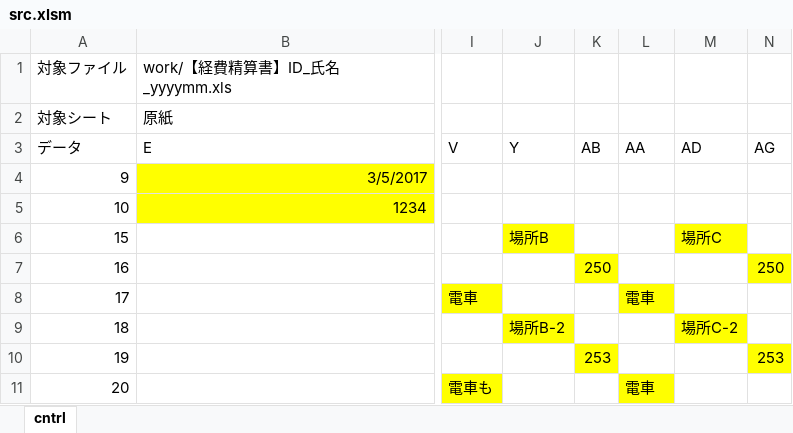
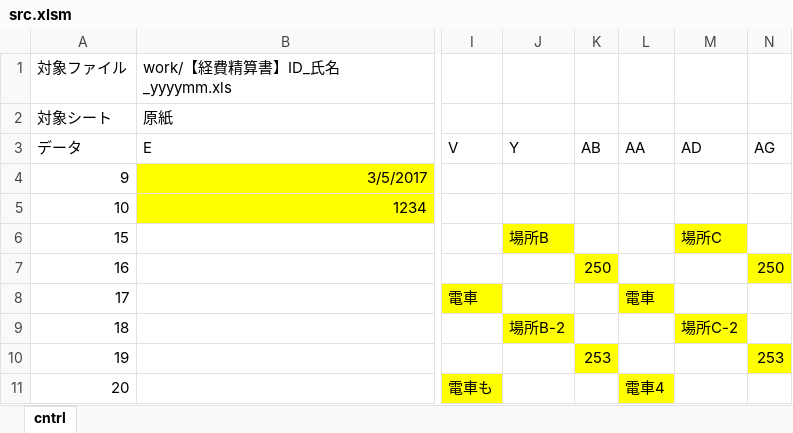
Before and after one commit to inuduka-shino/excel_control, an Excel workbook: src.xlsm, sheet cntrl, drawn as a sheet; only a part is shown, gaps mark what is left out; values as stored, in another font and other column widths than the file's, no borders; charts and pictures not drawn; the diff names each change by its address in the sheet, - before the commit and + after, or states it on an @@ line.

Commit message:
working

```diff
--- a/src.xlsm (sheet cntrl)
+++ b/src.xlsm (sheet cntrl)
-L11 (AA): 電車
+L11 (AA): 電車4
```
